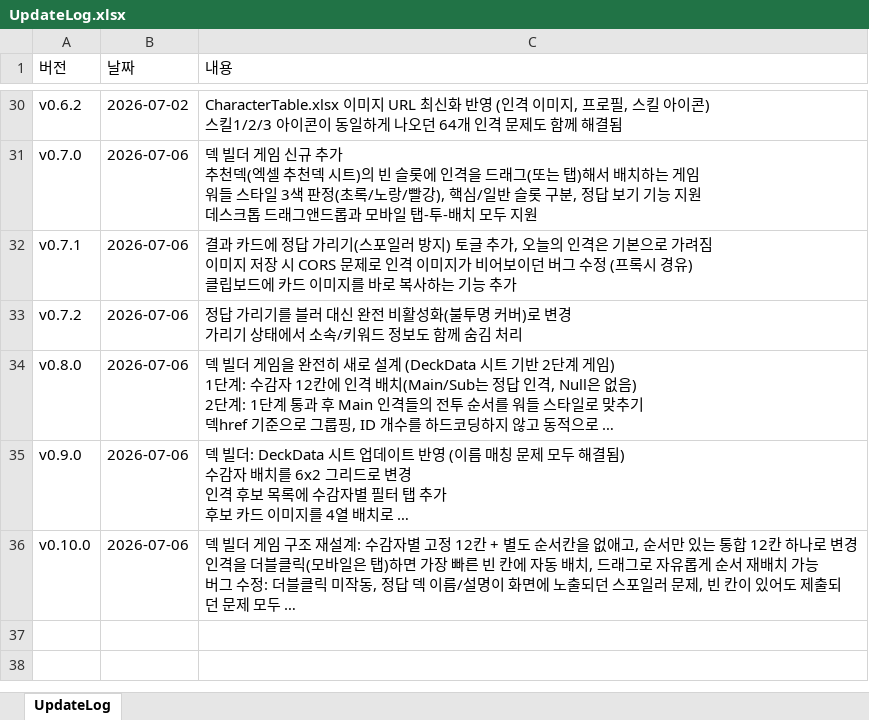
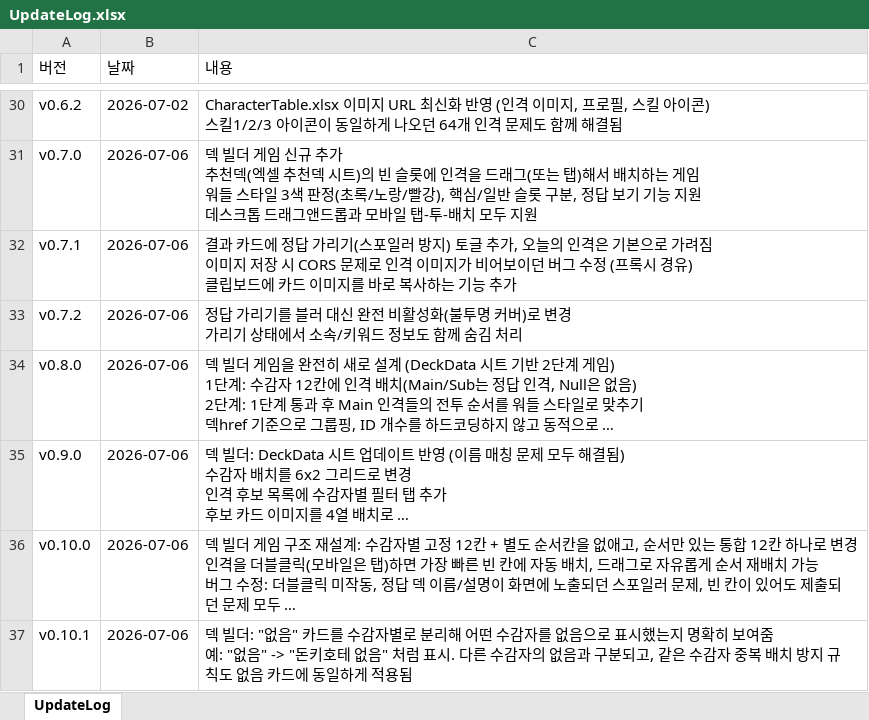
Before and after one commit to ilyoon98/limquiz, an Excel workbook: UpdateLog.xlsx, sheet UpdateLog, drawn as a sheet; only a part is shown, gaps mark what is left out; long unchanged cells end in …; values as stored, in another font and other column widths than the file's, no borders; ↵ is a line break in a cell; the diff names each change by its address in the sheet, - before the commit and + after, or states it on an @@ line.

```diff
--- a/UpdateLog.xlsx (sheet UpdateLog)
+++ b/UpdateLog.xlsx (sheet UpdateLog)
+row 37: v0.10.1 | 2026-07-06 | 덱 빌더: "없음" 카드를 수감자별로 분리해 어떤 수감자를 없음으로 표시했는지 명확히 보여줌 ↵ 예: "없음" -> "돈키호테 없음" 처럼 표시. 다른 수감자의 없음과 구분되고, 같은 수감자 중복 배치 방지 규칙도 없음 카드에 동일하게 적용됨
```
Also changed, not shown: 2 other files.
